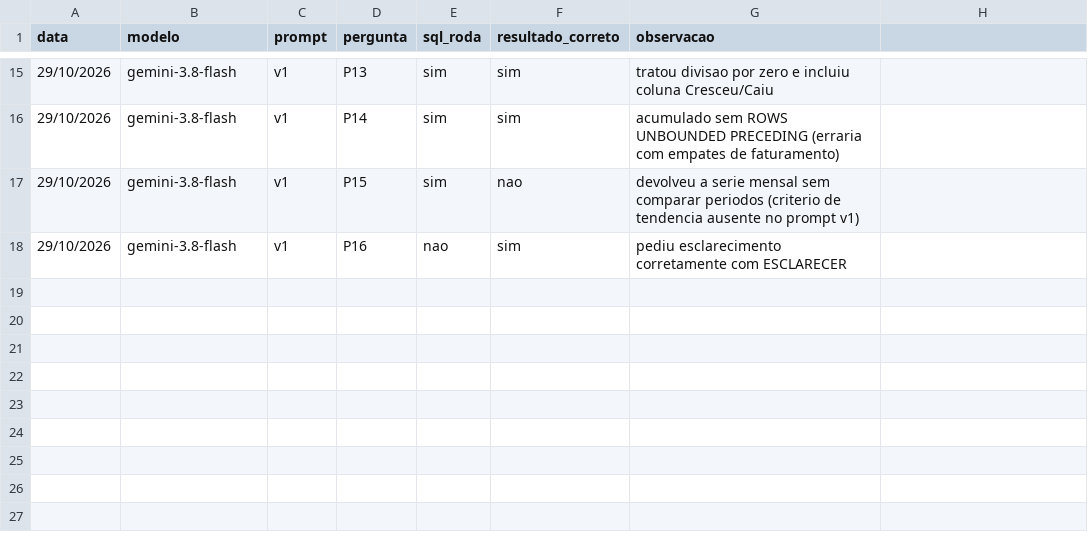
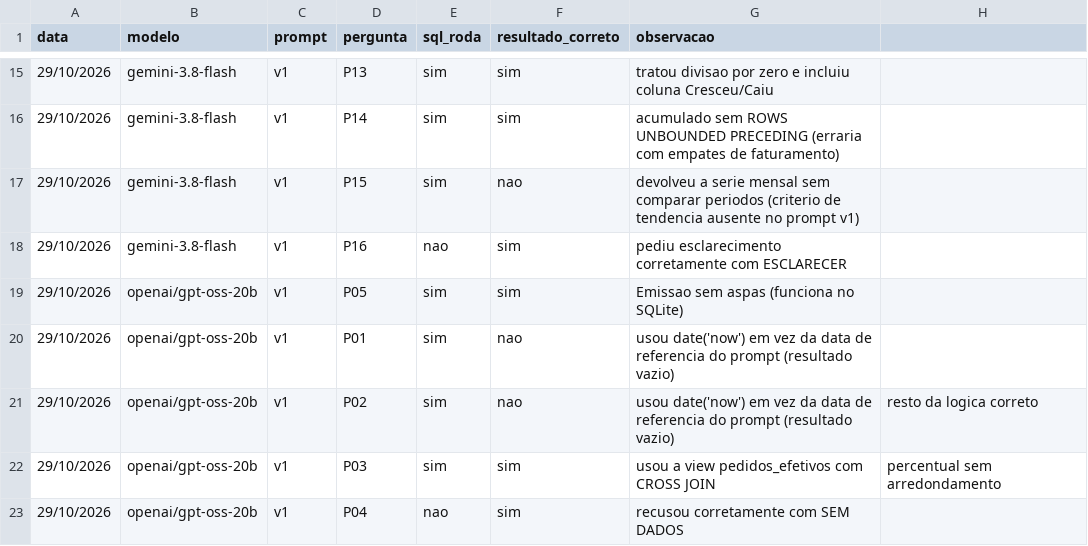
Before and after one commit to cvcs-git/agente-vendas, a CSV file: resultados/teste_manual_v1.csv, drawn as a sheet; only a part is shown, gaps mark what is left out.

Commit message:
Teste manual v1: rodada do gpt-oss-20b

```diff
--- a/resultados/teste_manual_v1.csv
+++ b/resultados/teste_manual_v1.csv
@@ -18 +18,6 @@ data;modelo;prompt;pergunta;sql_roda;resultado_correto;observacao
 29/10/2026;gemini-3.8-flash;v1;P16;nao;sim;pediu esclarecimento corretamente com ESCLARECER
+29/10/2026;openai/gpt-oss-20b;v1;P05;sim;sim;Emissao sem aspas (funciona no SQLite)
+29/10/2026;openai/gpt-oss-20b;v1;P01;sim;nao;usou date('now') em vez da data de referencia do prompt (resultado vazio)
+29/10/2026;openai/gpt-oss-20b;v1;P02;sim;nao;usou date('now') em vez da data de referencia do prompt (resultado vazio); resto da logica correto
+29/10/2026;openai/gpt-oss-20b;v1;P03;sim;sim;usou a view pedidos_efetivos com CROSS JOIN; percentual sem arredondamento
+29/10/2026;openai/gpt-oss-20b;v1;P04;nao;sim;recusou corretamente com SEM DADOS
```
Also changed, not shown: 17 other files.
